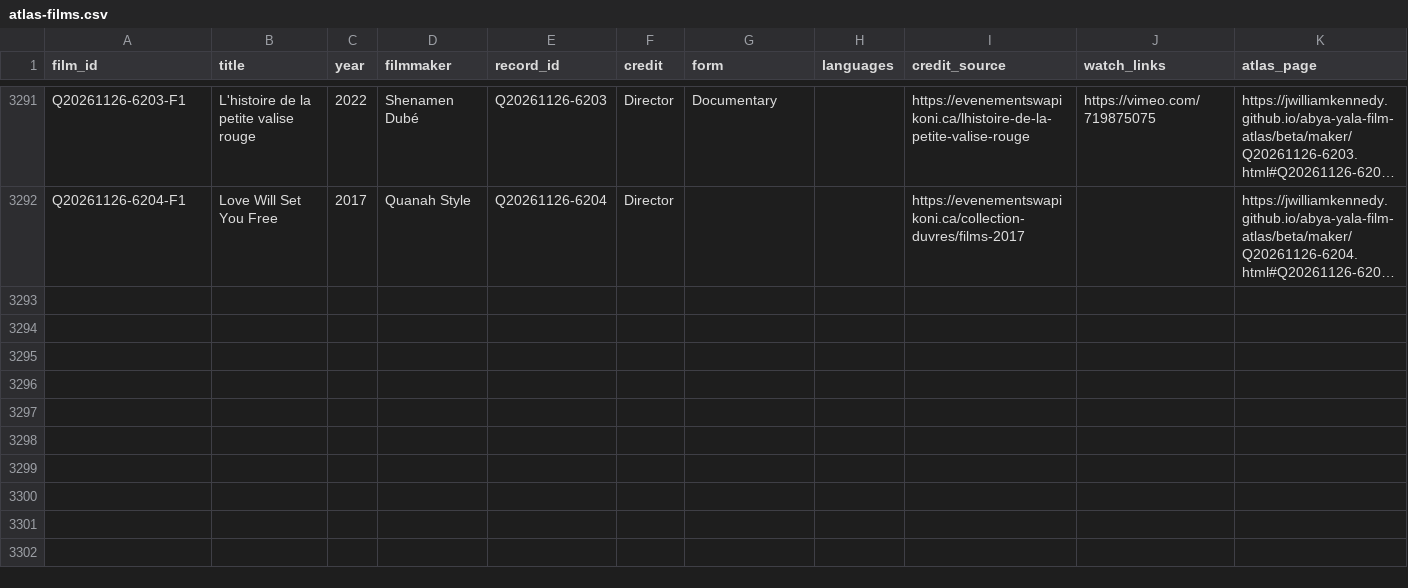
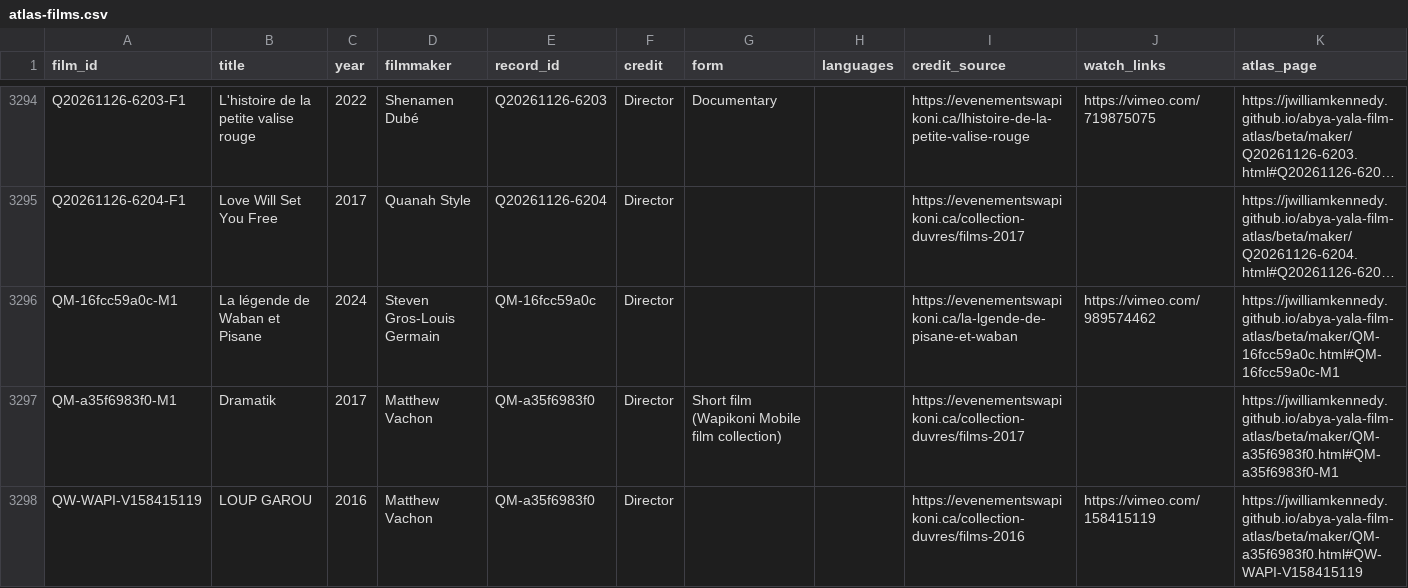
Before and after one commit to jwilliamkennedy/abya-yala-film-atlas, a CSV file: beta/data/atlas-films.csv, drawn as a sheet; only a part is shown, gaps mark what is left out; long unchanged cells end in …; the diff covers the shown part only; the diff names each change by its address in the sheet, - before the commit and + after, or states it on an @@ line.

```diff
--- a/beta/data/atlas-films.csv
+++ b/beta/data/atlas-films.csv
+row 3296: QM-16fcc59a0c-M1 | La légende de Waban et Pisane | 2024 | Steven Gros-Louis Germain | QM-16fcc59a0c | Director |  |  | https://evenementswapikoni.ca/la-lgende-de-pisane-et-waban | https://vimeo.com/989574462 | https://jwilliamkennedy.github.io/abya-yala-film-atlas/beta/maker/QM-16fcc59a0c.html#QM-16fcc59a0c-M1
+row 3297: QM-a35f6983f0-M1 | Dramatik | 2017 | Matthew Vachon | QM-a35f6983f0 | Director | Short film (Wapikoni Mobile film collection) |  | https://evenementswapikoni.ca/collection-duvres/films-2017 |  | https://jwilliamkennedy.github.io/abya-yala-film-atlas/beta/maker/QM-a35f6983f0.html#QM-a35f6983f0-M1
+row 3298: QW-WAPI-V158415119 | LOUP GAROU | 2016 | Matthew Vachon | QM-a35f6983f0 | Director |  |  | https://evenementswapikoni.ca/collection-duvres/films-2016 | https://vimeo.com/158415119 | https://jwilliamkennedy.github.io/abya-yala-film-atlas/beta/maker/QM-a35f6983f0.html#QW-WAPI-V158415119
```
Also changed, not shown: 6 added rows elsewhere in this file, beta/data/atlas-filmmakers.csv, beta/data/atlas-names.csv, 21 other files.
